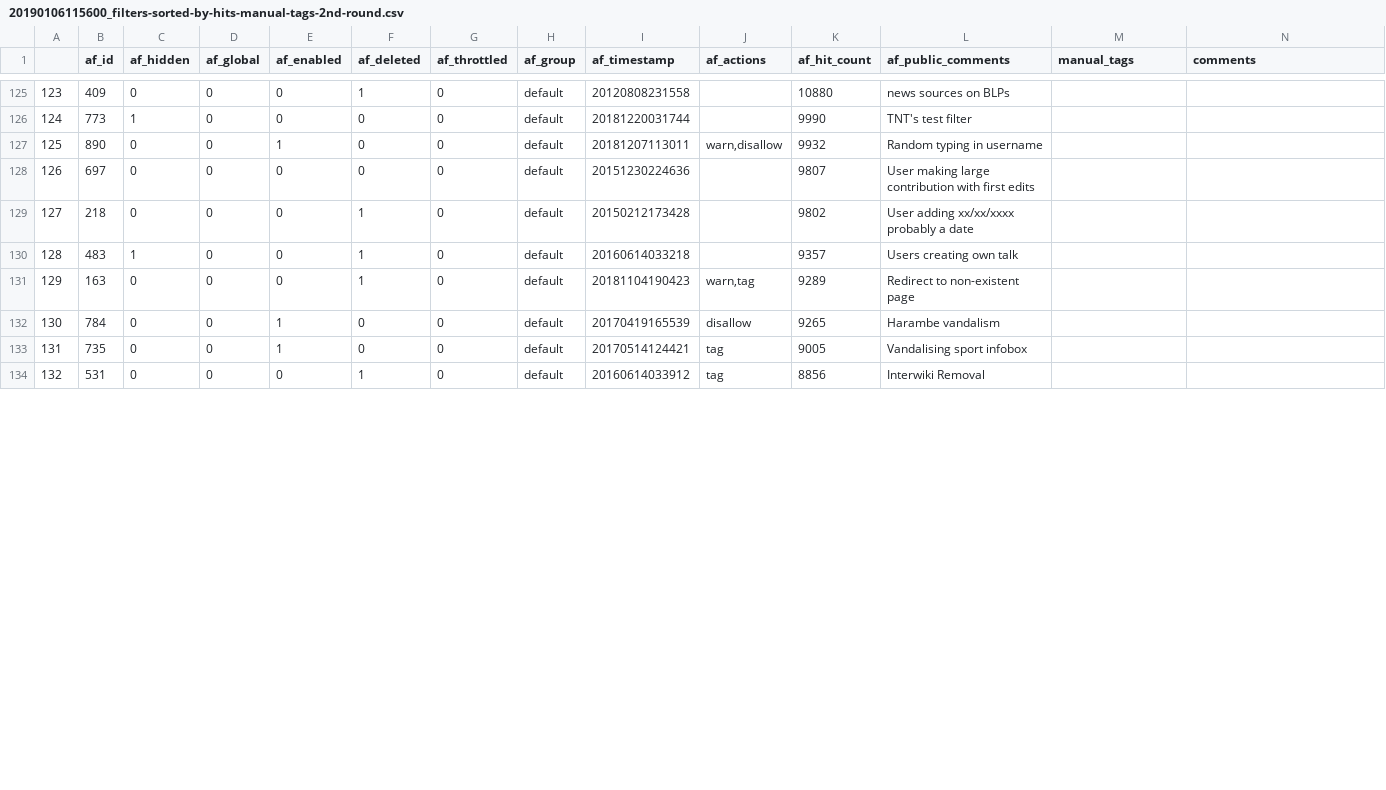
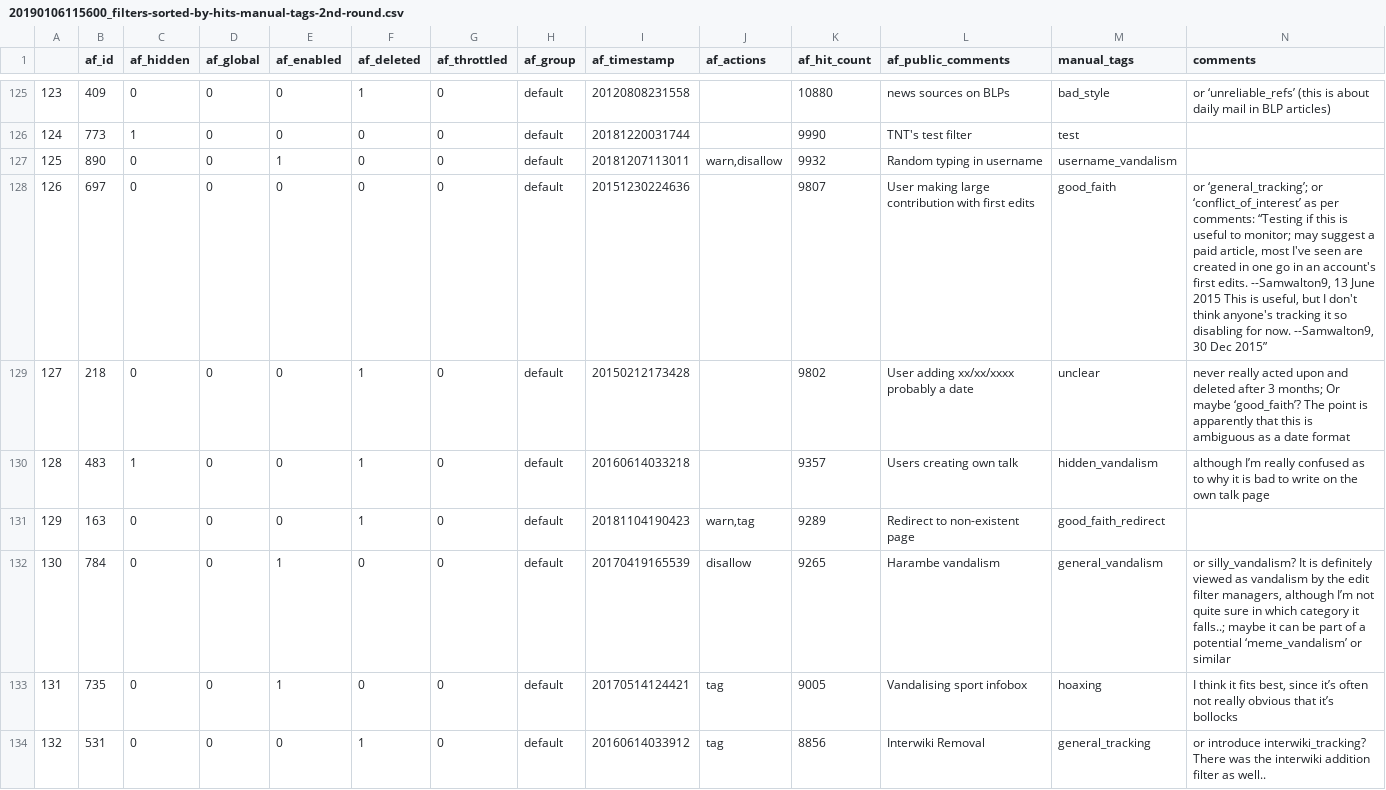
Before and after one commit to lusy/wikifilters, a CSV file: filter-lists/20190106115600_filters-sorted-by-hits-manual-tags-2nd-round.csv, drawn as a sheet; only a part is shown, gaps mark what is left out; the diff covers the shown part only.

Commit message:
Code 50 filters

```diff
--- a/filter-lists/20190106115600_filters-sorted-by-hits-manual-tags-2nd-round.csv
+++ b/filter-lists/20190106115600_filters-sorted-by-hits-manual-tags-2nd-round.csv
@@ -125,10 +125,10 @@
-123	409	0	0	0	1	0	default	20120808231558		10880	news sources on BLPs		
-124	773	1	0	0	0	0	default	20181220031744		9990	TNT's test filter		
-125	890	0	0	1	0	0	default	20181207113011	warn,disallow	9932	Random typing in username		
-126	697	0	0	0	0	0	default	20151230224636		9807	User making large contribution with first edits		
-127	218	0	0	0	1	0	default	20150212173428		9802	User adding xx/xx/xxxx probably a date		
-128	483	1	0	0	1	0	default	20160614033218		9357	Users creating own talk		
-129	163	0	0	0	1	0	default	20181104190423	warn,tag	9289	Redirect to non-existent page		
-130	784	0	0	1	0	0	default	20170419165539	disallow	9265	Harambe vandalism		
-131	735	0	0	1	0	0	default	20170514124421	tag	9005	Vandalising sport infobox		
-132	531	0	0	0	1	0	default	20160614033912	tag	8856	Interwiki Removal		
+123	409	0	0	0	1	0	default	20120808231558		10880	news sources on BLPs	bad_style	or ‘unreliable_refs’ (this is about daily mail in BLP articles)
+124	773	1	0	0	0	0	default	20181220031744		9990	TNT's test filter	test	
+125	890	0	0	1	0	0	default	20181207113011	warn,disallow	9932	Random typing in username	username_vandalism	
+126	697	0	0	0	0	0	default	20151230224636		9807	User making large contribution with first edits	good_faith	or ‘general_tracking’; or ‘conflict_of_interest’ as per comments: “Testing if this is useful to monitor; may suggest a paid article, most I've seen are created in one go in an account's first edits. --Samwalton9, 13 June 2015  This is useful, but I don't think anyone's tracking it so disabling for now. --Samwalton9, 30 Dec 2015”
+127	218	0	0	0	1	0	default	20150212173428		9802	User adding xx/xx/xxxx probably a date	unclear	never really acted upon and deleted after 3 months; Or maybe ‘good_faith’? The point is apparently that this is ambiguous as a date format
+128	483	1	0	0	1	0	default	20160614033218		9357	Users creating own talk	hidden_vandalism	although I’m really confused as to why it is bad to write on the own talk page
+129	163	0	0	0	1	0	default	20181104190423	warn,tag	9289	Redirect to non-existent page	good_faith_redirect	
+130	784	0	0	1	0	0	default	20170419165539	disallow	9265	Harambe vandalism	general_vandalism	or silly_vandalism? It is definitely viewed as vandalism by the edit filter managers, although I’m not quite sure in which category it falls..; maybe it can be part of a potential ‘meme_vandalism’ or similar
+131	735	0	0	1	0	0	default	20170514124421	tag	9005	Vandalising sport infobox	hoaxing	I think it fits best, since it’s often not really obvious that it’s bollocks
+132	531	0	0	0	1	0	default	20160614033912	tag	8856	Interwiki Removal	general_tracking	or introduce interwiki_tracking? There was the interwiki addition filter as well..
```
Also changed, not shown: 58 edited cells elsewhere in this file, 2 other files.
